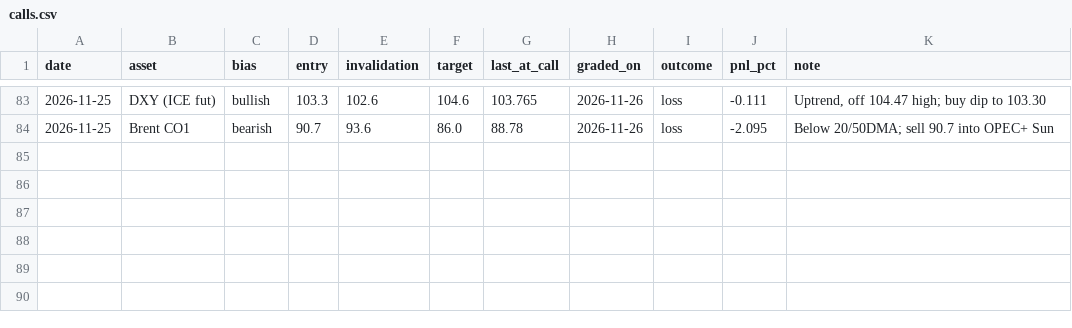
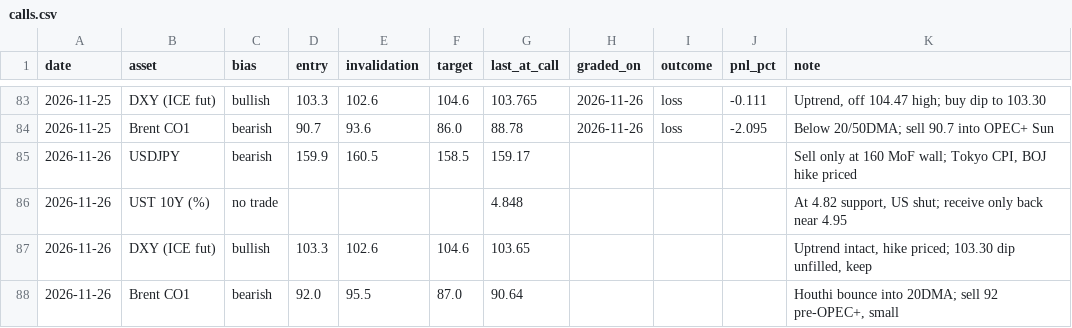
Before and after one commit to patsrivanich123/Trading-outputs, a CSV file: journal/calls.csv, drawn as a sheet; only a part is shown, gaps mark what is left out; the diff names each change by its address in the sheet, - before the commit and + after, or states it on an @@ line.

```diff
--- a/journal/calls.csv
+++ b/journal/calls.csv
+row 85: 2026-11-26 | USDJPY | bearish | 159.9 | 160.5 | 158.5 | 159.17 |  |  |  | Sell only at 160 MoF wall; Tokyo CPI, BOJ hike priced
+row 86: 2026-11-26 | UST 10Y (%) | no trade |  |  |  | 4.848 |  |  |  | At 4.82 support, US shut; receive only back near 4.95
+row 87: 2026-11-26 | DXY (ICE fut) | bullish | 103.3 | 102.6 | 104.6 | 103.65 |  |  |  | Uptrend intact, hike priced; 103.30 dip unfilled, keep
+row 88: 2026-11-26 | Brent CO1 | bearish | 92.0 | 95.5 | 87.0 | 90.64 |  |  |  | Houthi bounce into 20DMA; sell 92 pre-OPEC+, small
```
Also changed, not shown: 4 other files.
